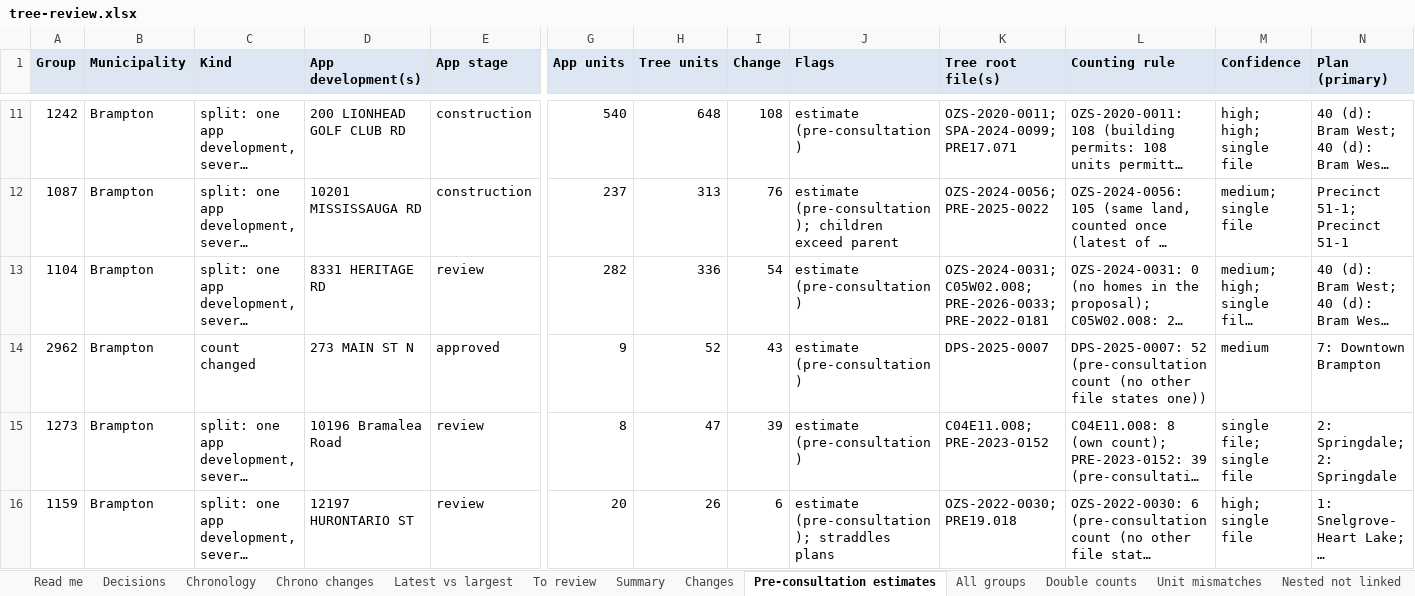
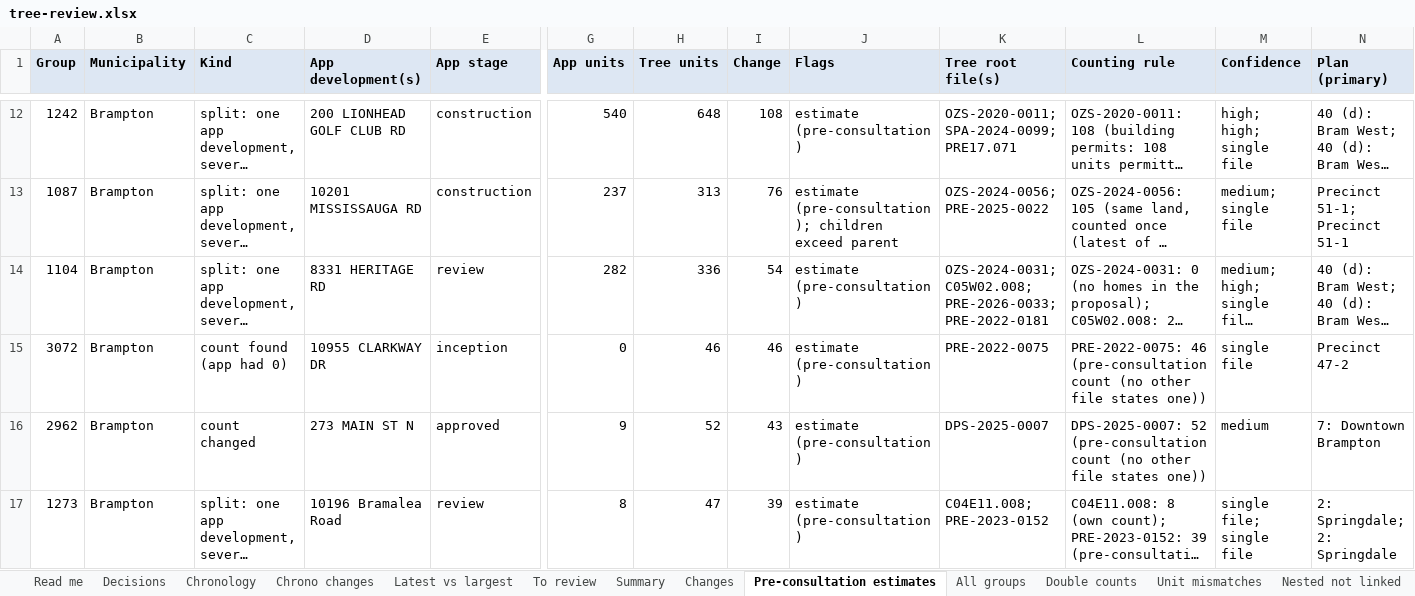
Before and after one commit to jaredacostar-cmd/Fsr-reviewer, an Excel workbook: docs/tree-review/tree-review.xlsx, sheet Pre-consultation estimates, drawn as a sheet; only a part is shown, gaps mark what is left out; the shorter side is filled out with more unchanged rows; long unchanged cells end in …; values as stored, in another font and other column widths than the file's, no borders; rows hold the shown columns only; the diff covers the shown part only; the diff names each change by its address in the sheet, - before the commit and + after, or states it on an @@ line.

Commit message:
Step B1: tree counts in the app, with a Previous / Tree switch (#195)
- Units per development are now the tree count; Peel 231,726 → 263,833 units (+32,107, +13.9%) on the 2026-10-12 snapshot
- Mississauga 90,811 → 90,439; Brampton 111,536 → 141,872; Caledon 29,379 → 31,522; 382 developments change
- Settings › Counting: Tree (new) or Previous, for one release; the scenario bar and chip say which is in use
- Development panel: a Tree count note under At a glance
- data/tree-counts.json built with the weekly snapshot; the browser only applies it
- Fixed: the startup index and Node tools counted 16,034 pre-consultation units the app never shows

```diff
--- a/docs/tree-review/tree-review.xlsx (sheet Pre-consultation estimates)
+++ b/docs/tree-review/tree-review.xlsx (sheet Pre-consultation estimates)
+row 15: 3072 | Brampton | count found (app had 0) | 10955 CLARKWAY DR | inception | 0 | 46 | 46 | estimate (pre-consultation) | PRE-2022-0075 | PRE-2022-0075: 46 (pre-consultation count (no other file states one)) | single file | Precinct 47-2
```
Also changed, not shown: 5 added rows and 6 removed rows elsewhere in this sheet, sheet All groups, sheet Changes, sheet Filing order, sheet Decisions, sheet Summary, sheet Orphans 50+, 3 more sheets, 17 other files.
